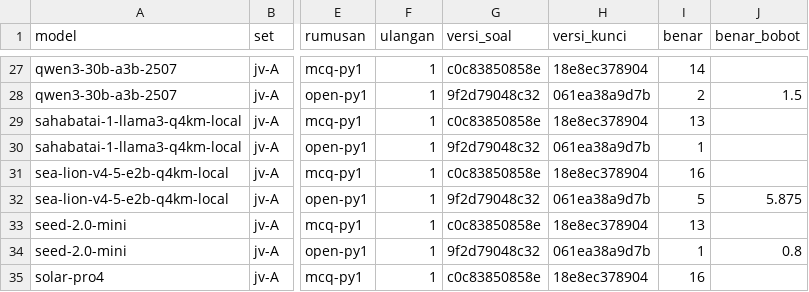
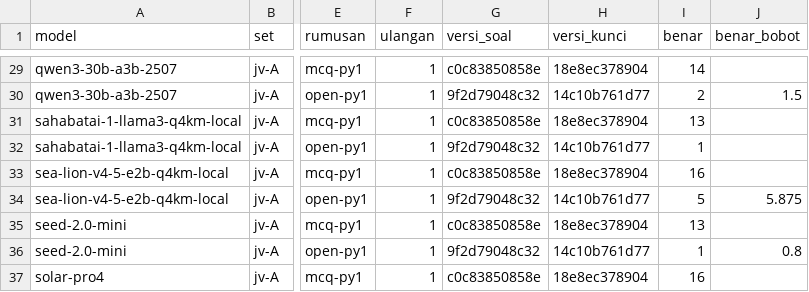
Before and after one commit to ibahasa/benchmark-nusantara, a CSV file: raw/javanese-speech-levels/export-jv-A-ringkas-model.csv, drawn as a sheet; only a part is shown, gaps mark what is left out; addresses are those after the commit; the diff covers the shown part only; the diff names each change by its address in the sheet, - before the commit and + after, or states it on an @@ line.

```diff
--- a/raw/javanese-speech-levels/export-jv-A-ringkas-model.csv
+++ b/raw/javanese-speech-levels/export-jv-A-ringkas-model.csv
-H30 (versi_kunci): 061ea38a9d7b
+H30 (versi_kunci): 14c10b761d77
-H32 (versi_kunci): 061ea38a9d7b
+H32 (versi_kunci): 14c10b761d77
-H34 (versi_kunci): 061ea38a9d7b
+H34 (versi_kunci): 14c10b761d77
-H36 (versi_kunci): 061ea38a9d7b
+H36 (versi_kunci): 14c10b761d77
```
Also changed, not shown: 2 added rows and 10 edited cells elsewhere in this file, raw/benchmark-results/export-semua-hasil.csv, raw/indonesian-normalization-prompt-arms/export-id-N-ringkas-model.csv, 18 other files.
